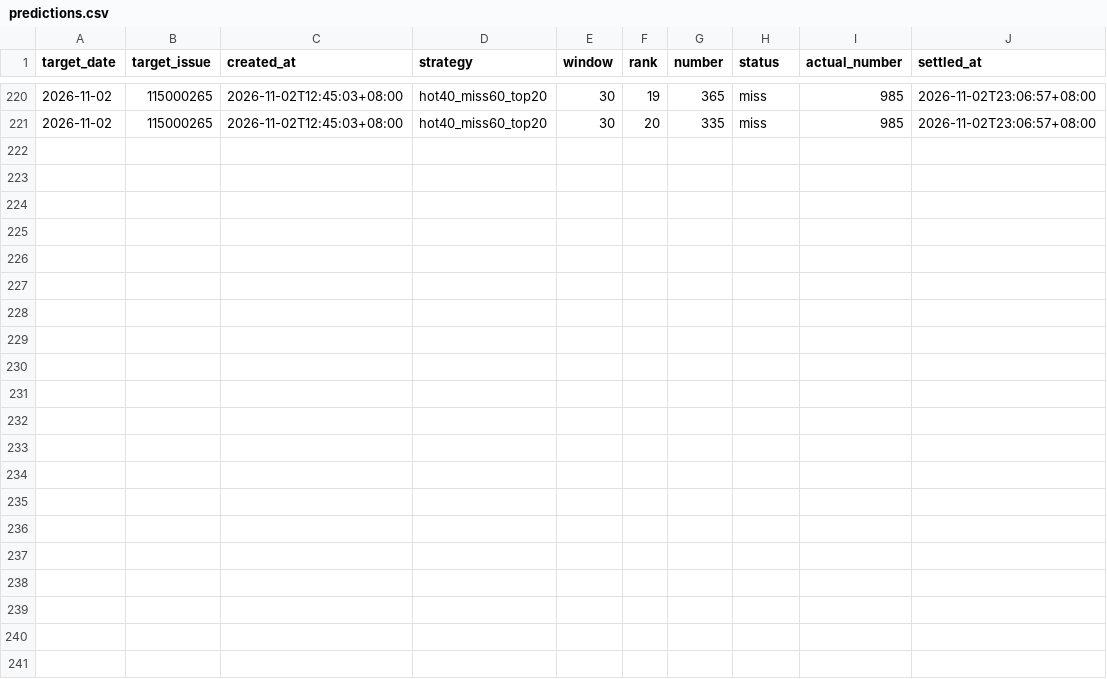
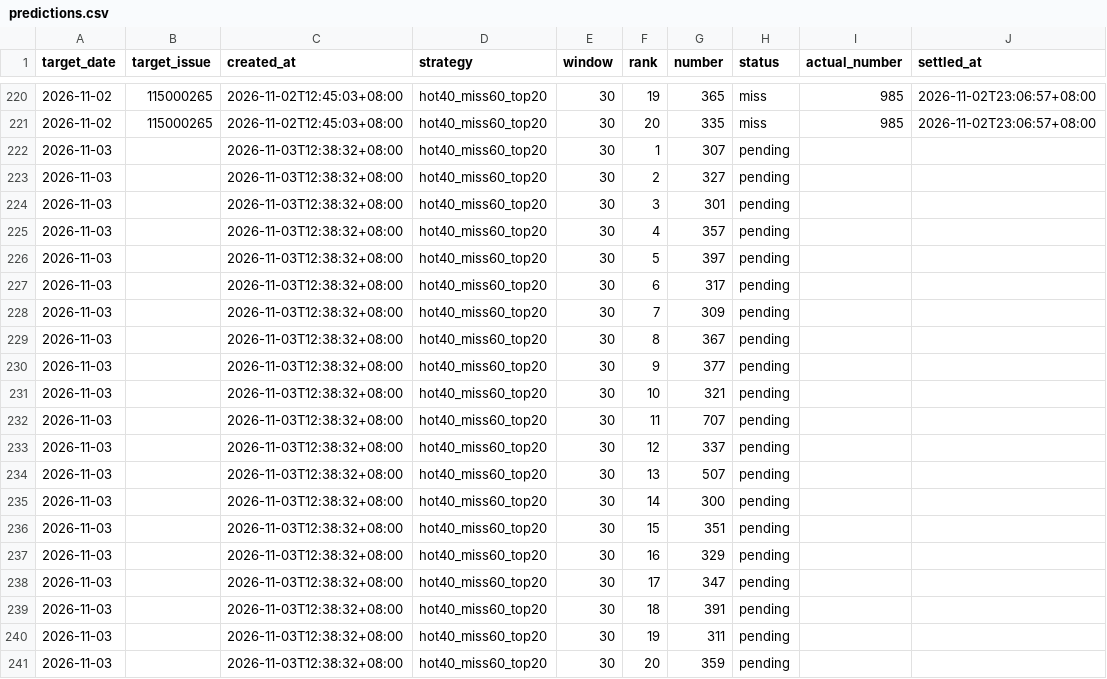
Before and after one commit to tjtptzdjms-hash/ThreeStar-AI, a CSV file: predictions.csv, drawn as a sheet; only a part is shown, gaps mark what is left out; the diff names each change by its address in the sheet, - before the commit and + after, or states it on an @@ line.

```diff
--- a/predictions.csv
+++ b/predictions.csv
+row 222: 2026-11-03 |  | 2026-11-03T12:38:32+08:00 | hot40_miss60_top20 | 30 | 1 | 307 | pending
+row 223: 2026-11-03 |  | 2026-11-03T12:38:32+08:00 | hot40_miss60_top20 | 30 | 2 | 327 | pending
+row 224: 2026-11-03 |  | 2026-11-03T12:38:32+08:00 | hot40_miss60_top20 | 30 | 3 | 301 | pending
+row 225: 2026-11-03 |  | 2026-11-03T12:38:32+08:00 | hot40_miss60_top20 | 30 | 4 | 357 | pending
+row 226: 2026-11-03 |  | 2026-11-03T12:38:32+08:00 | hot40_miss60_top20 | 30 | 5 | 397 | pending
+row 227: 2026-11-03 |  | 2026-11-03T12:38:32+08:00 | hot40_miss60_top20 | 30 | 6 | 317 | pending
+row 228: 2026-11-03 |  | 2026-11-03T12:38:32+08:00 | hot40_miss60_top20 | 30 | 7 | 309 | pending
+row 229: 2026-11-03 |  | 2026-11-03T12:38:32+08:00 | hot40_miss60_top20 | 30 | 8 | 367 | pending
+row 230: 2026-11-03 |  | 2026-11-03T12:38:32+08:00 | hot40_miss60_top20 | 30 | 9 | 377 | pending
+row 231: 2026-11-03 |  | 2026-11-03T12:38:32+08:00 | hot40_miss60_top20 | 30 | 10 | 321 | pending
+row 232: 2026-11-03 |  | 2026-11-03T12:38:32+08:00 | hot40_miss60_top20 | 30 | 11 | 707 | pending
+row 233: 2026-11-03 |  | 2026-11-03T12:38:32+08:00 | hot40_miss60_top20 | 30 | 12 | 337 | pending
+row 234: 2026-11-03 |  | 2026-11-03T12:38:32+08:00 | hot40_miss60_top20 | 30 | 13 | 507 | pending
+row 235: 2026-11-03 |  | 2026-11-03T12:38:32+08:00 | hot40_miss60_top20 | 30 | 14 | 300 | pending
+row 236: 2026-11-03 |  | 2026-11-03T12:38:32+08:00 | hot40_miss60_top20 | 30 | 15 | 351 | pending
+row 237: 2026-11-03 |  | 2026-11-03T12:38:32+08:00 | hot40_miss60_top20 | 30 | 16 | 329 | pending
+row 238: 2026-11-03 |  | 2026-11-03T12:38:32+08:00 | hot40_miss60_top20 | 30 | 17 | 347 | pending
+row 239: 2026-11-03 |  | 2026-11-03T12:38:32+08:00 | hot40_miss60_top20 | 30 | 18 | 391 | pending
+row 240: 2026-11-03 |  | 2026-11-03T12:38:32+08:00 | hot40_miss60_top20 | 30 | 19 | 311 | pending
+row 241: 2026-11-03 |  | 2026-11-03T12:38:32+08:00 | hot40_miss60_top20 | 30 | 20 | 359 | pending
```
